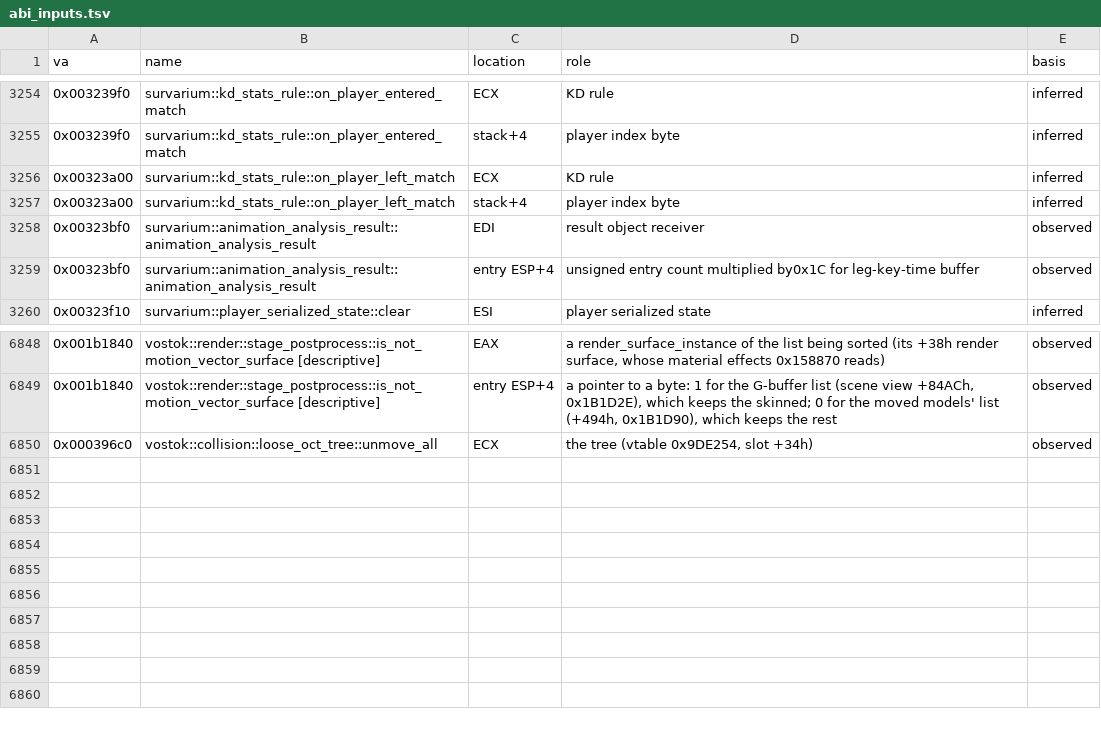
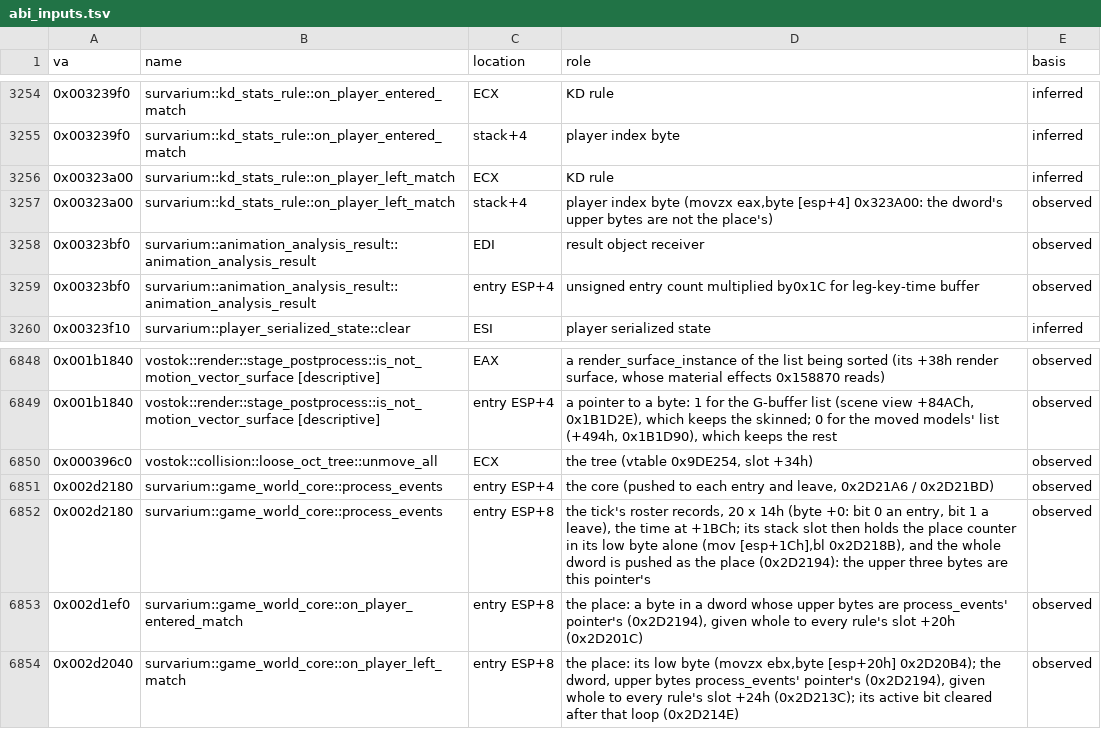
Before and after one commit to srp-survarium/skhid-srp, a TSV file: tools/re-kit/v026g/abi_inputs.tsv, drawn as a sheet; only a part is shown, gaps mark what is left out.

Commit message:
Artifact Hunt: a carrier who leaves drops the artefact where he stood
Patch 171's slots 8 and 9 refused the place dword the game gives them:
game_world_core::process_events (0x2D2180) keeps the place counter in
the low byte of its second argument's stack slot (0x2D218B) and pushes
the whole dword (0x2D2194), so its upper three bytes are a pointer's.
The native rules read the byte (tdm 0x3165D3, kd stats 0x323A00); the
hunt's u8::try_from failed every time, so no leave and no slot-8 entry
ever reached the rule. A carrier who left kept the artefact out of the
world; he came back at his team's points (his base) still the carrier
and the use key there scored (live, 2026-11-26, match 0x45331d4d).

- slot_place: the low byte, in on_entered and on_left; a carrier's
  leave logs one line.
- check_artefact_hunt_026g.py case 19b: a carrier's leave through the
  game's own roster loop, its place dword the game's; it lies where he
  stood, he is out of his side, back in through slot 8 he carries
  nothing and his base takes nothing (fails with the old handler).
- The rule's test of a carrier who leaves and comes back; the match
  server's test of a new connection for a live place (its leave, then
  its entry), beside the 0xE0, closed-link and timeout tests.
- The next row of simulation_changes.tsv; artefact_hunt.md,
  client_patch.md, the README; re-kit rows for process_events, the two
  roster functions' place argument, timed_list::allocate_node.

```diff
--- a/tools/re-kit/v026g/abi_inputs.tsv
+++ b/tools/re-kit/v026g/abi_inputs.tsv
@@ -3256,3 +3256,3 @@ va	name	location	role	basis
 0x00323a00	survarium::kd_stats_rule::on_player_left_match	ECX	KD rule	inferred
-0x00323a00	survarium::kd_stats_rule::on_player_left_match	stack+4	player index byte	inferred
+0x00323a00	survarium::kd_stats_rule::on_player_left_match	stack+4	player index byte (movzx eax,byte [esp+4] 0x323A00: the dword's upper bytes are not the place's)	observed
 0x00323bf0	survarium::animation_analysis_result::animation_analysis_result	EDI	result object receiver	observed
@@ -6850 +6850,5 @@ va	name	location	role	basis
 0x000396c0	vostok::collision::loose_oct_tree::unmove_all	ECX	the tree (vtable 0x9DE254, slot +34h)	observed
+0x002d2180	survarium::game_world_core::process_events	entry ESP+4	the core (pushed to each entry and leave, 0x2D21A6 / 0x2D21BD)	observed
+0x002d2180	survarium::game_world_core::process_events	entry ESP+8	the tick's roster records, 20 x 14h (byte +0: bit 0 an entry, bit 1 a leave), the time at +1BCh; its stack slot then holds the place counter in its low byte alone (mov [esp+1Ch],bl 0x2D218B), and the whole dword is pushed as the place (0x2D2194): the upper three bytes are this pointer's	observed
+0x002d1ef0	survarium::game_world_core::on_player_entered_match	entry ESP+8	the place: a byte in a dword whose upper bytes are process_events' pointer's (0x2D2194), given whole to every rule's slot +20h (0x2D201C)	observed
+0x002d2040	survarium::game_world_core::on_player_left_match	entry ESP+8	the place: its low byte (movzx ebx,byte [esp+20h] 0x2D20B4); the dword, upper bytes process_events' pointer's (0x2D2194), given whole to every rule's slot +24h (0x2D213C); its active bit cleared after that loop (0x2D214E)	observed
```
Also changed, not shown: srp-026g/crates/session/src/v026g/simulation_changes.tsv, tools/re-kit/v026g/inferred.tsv, 7 other files.
